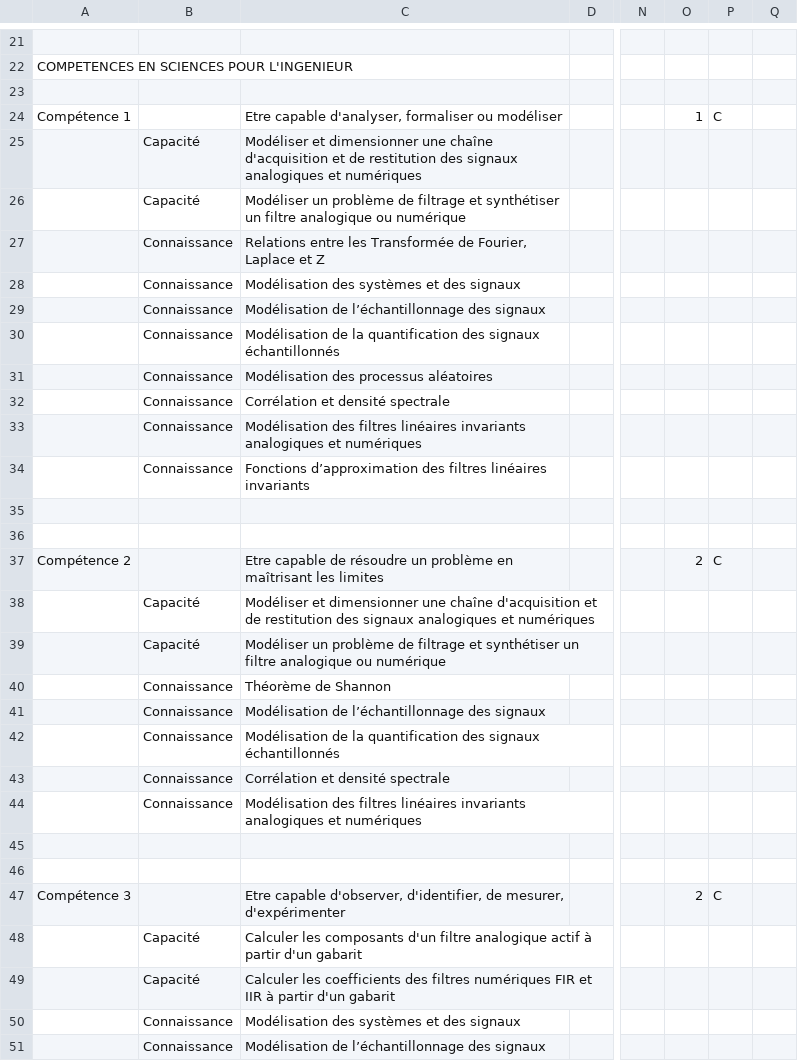
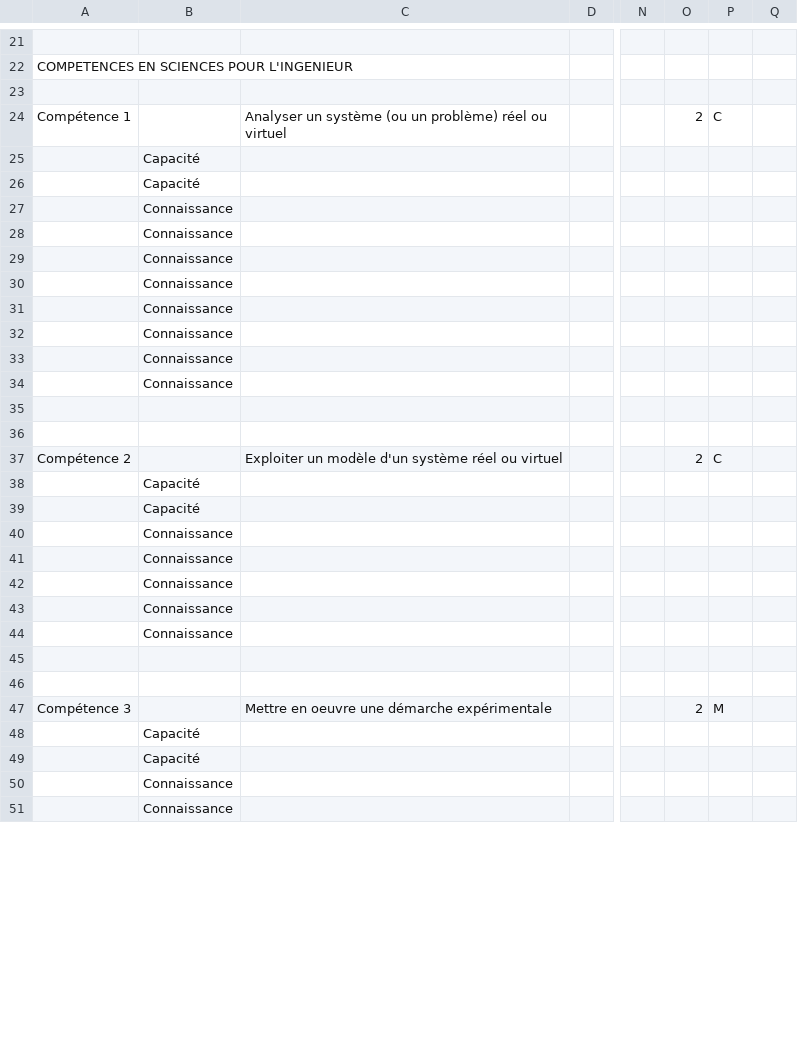
Before and after one commit to sfrenot/competence, a CSV file: importScolpeda/GE/sources/TS-F.csv, drawn as a sheet; only a part is shown, gaps mark what is left out; the diff covers the shown part only; the diff names each change by its address in the sheet, - before the commit and + after, or states it on an @@ line.

```diff
--- a/importScolpeda/GE/sources/TS-F.csv
+++ b/importScolpeda/GE/sources/TS-F.csv
-C24: Etre capable d'analyser, formaliser ou modéliser
+C24: Analyser un système (ou un problème) réel ou virtuel
-O24: 1
+O24: 2
-C25: Modéliser et dimensionner une chaîne d'acquisition et de restitution des signaux analogiques et numériques
+C25: (empty)
-C26: Modéliser un problème de filtrage et synthétiser un filtre analogique ou numérique
+C26: (empty)
-C27: Relations entre les Transformée de Fourier, Laplace et Z
+C27: (empty)
-C28: Modélisation des systèmes et des signaux
+C28: (empty)
-C29: Modélisation de l’échantillonnage des signaux
+C29: (empty)
-C30: Modélisation de la quantification des signaux échantillonnés
+C30: (empty)
-C31: Modélisation des processus aléatoires
+C31: (empty)
-C32: Corrélation et densité spectrale
+C32: (empty)
-C33: Modélisation des filtres linéaires invariants analogiques et numériques
+C33: (empty)
-C34: Fonctions d’approximation des filtres linéaires invariants
+C34: (empty)
-C37: Etre capable de résoudre un problème en maîtrisant les limites
+C37: Exploiter un modèle d'un système réel ou virtuel
-C38: Modéliser et dimensionner une chaîne d'acquisition et de restitution des signaux analogiques et numériques
+C38: (empty)
-C39: Modéliser un problème de filtrage et synthétiser un filtre analogique ou numérique
+C39: (empty)
-C40: Théorème de Shannon
+C40: (empty)
-C41: Modélisation de l’échantillonnage des signaux
+C41: (empty)
-C42: Modélisation de la quantification des signaux échantillonnés
+C42: (empty)
-C43: Corrélation et densité spectrale
+C43: (empty)
-C44: Modélisation des filtres linéaires invariants analogiques et numériques
+C44: (empty)
-C47: Etre capable d'observer, d'identifier, de mesurer, d'expérimenter
+C47: Mettre en oeuvre une démarche expérimentale
-P47: C
+P47: M
-C48: Calculer les composants d'un filtre analogique actif à partir d'un gabarit
+C48: (empty)
-C49: Calculer les coefficients des filtres numériques FIR et IIR à partir d'un gabarit
+C49: (empty)
-C50: Modélisation des systèmes et des signaux
+C50: (empty)
-C51: Modélisation de l’échantillonnage des signaux
+C51: (empty)
```
Also changed, not shown: 30 removed rows and 8 edited cells elsewhere in this file, importScolpeda/GE/sources/AU2-F.csv, importScolpeda/GE/sources/AU3-F.csv, 40 other files.
